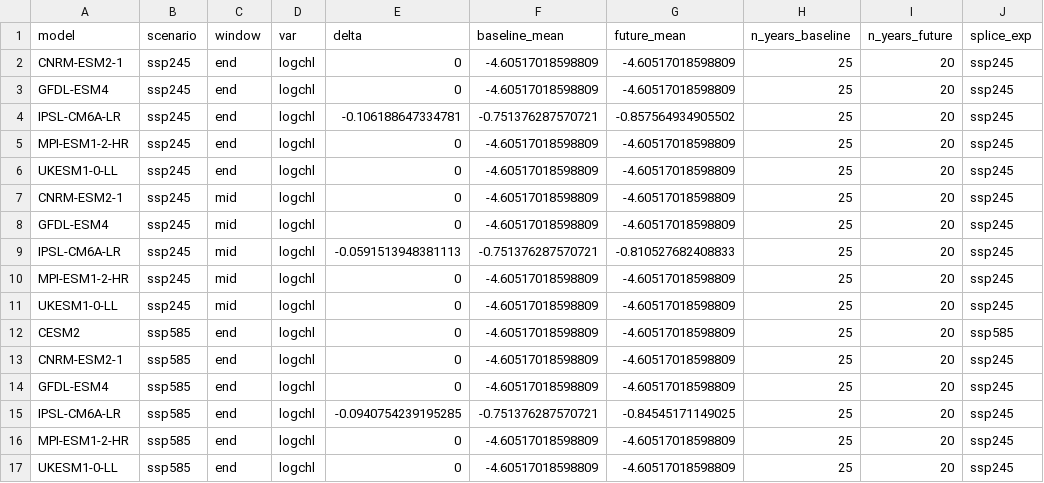
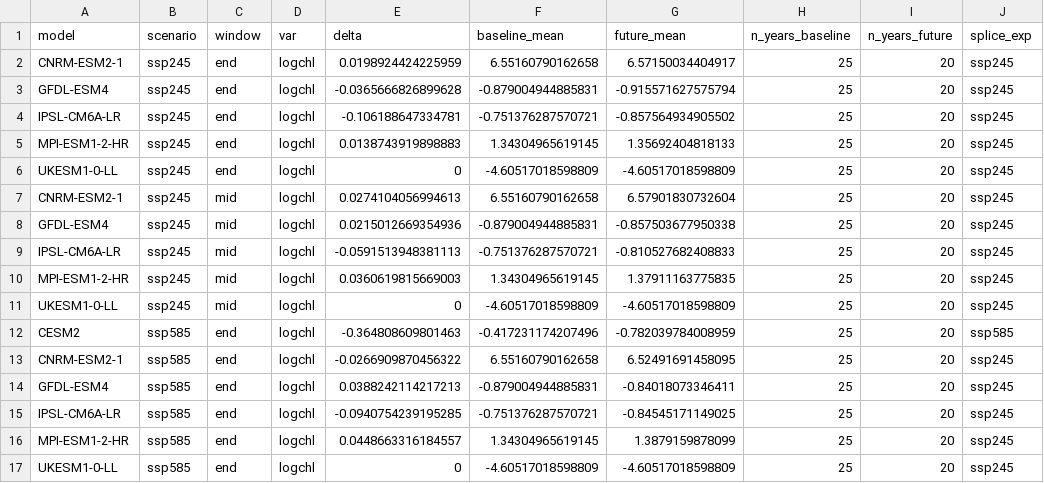
Before and after one commit to fquezadae/Impact-of-Environmental-Variability-on-Harvest, a CSV file: data/cmip6/deltas_ensemble.csv, drawn as a sheet; only a part is shown; the diff covers the shown part only.

```diff
--- a/data/cmip6/deltas_ensemble.csv
+++ b/data/cmip6/deltas_ensemble.csv
@@ -1,17 +1,17 @@
 model,scenario,window,var,delta,baseline_mean,future_mean,n_years_baseline,n_years_future,splice_exp
-CNRM-ESM2-1,ssp245,end,logchl,0,-4.60517018598809,-4.60517018598809,25,20,ssp245
-GFDL-ESM4,ssp245,end,logchl,0,-4.60517018598809,-4.60517018598809,25,20,ssp245
+CNRM-ESM2-1,ssp245,end,logchl,0.0198924424225959,6.55160790162658,6.57150034404917,25,20,ssp245
+GFDL-ESM4,ssp245,end,logchl,-0.0365666826899628,-0.879004944885831,-0.915571627575794,25,20,ssp245
 IPSL-CM6A-LR,ssp245,end,logchl,-0.106188647334781,-0.751376287570721,-0.857564934905502,25,20,ssp245
-MPI-ESM1-2-HR,ssp245,end,logchl,0,-4.60517018598809,-4.60517018598809,25,20,ssp245
+MPI-ESM1-2-HR,ssp245,end,logchl,0.0138743919898883,1.34304965619145,1.35692404818133,25,20,ssp245
 UKESM1-0-LL,ssp245,end,logchl,0,-4.60517018598809,-4.60517018598809,25,20,ssp245
-CNRM-ESM2-1,ssp245,mid,logchl,0,-4.60517018598809,-4.60517018598809,25,20,ssp245
-GFDL-ESM4,ssp245,mid,logchl,0,-4.60517018598809,-4.60517018598809,25,20,ssp245
+CNRM-ESM2-1,ssp245,mid,logchl,0.0274104056994613,6.55160790162658,6.57901830732604,25,20,ssp245
+GFDL-ESM4,ssp245,mid,logchl,0.0215012669354936,-0.879004944885831,-0.857503677950338,25,20,ssp245
 IPSL-CM6A-LR,ssp245,mid,logchl,-0.0591513948381113,-0.751376287570721,-0.810527682408833,25,20,ssp245
-MPI-ESM1-2-HR,ssp245,mid,logchl,0,-4.60517018598809,-4.60517018598809,25,20,ssp245
+MPI-ESM1-2-HR,ssp245,mid,logchl,0.0360619815669003,1.34304965619145,1.37911163775835,25,20,ssp245
 UKESM1-0-LL,ssp245,mid,logchl,0,-4.60517018598809,-4.60517018598809,25,20,ssp245
-CESM2,ssp585,end,logchl,0,-4.60517018598809,-4.60517018598809,25,20,ssp585
-CNRM-ESM2-1,ssp585,end,logchl,0,-4.60517018598809,-4.60517018598809,25,20,ssp245
-GFDL-ESM4,ssp585,end,logchl,0,-4.60517018598809,-4.60517018598809,25,20,ssp245
+CESM2,ssp585,end,logchl,-0.364808609801463,-0.417231174207496,-0.782039784008959,25,20,ssp585
+CNRM-ESM2-1,ssp585,end,logchl,-0.0266909870456322,6.55160790162658,6.52491691458095,25,20,ssp245
+GFDL-ESM4,ssp585,end,logchl,0.0388242114217213,-0.879004944885831,-0.84018073346411,25,20,ssp245
 IPSL-CM6A-LR,ssp585,end,logchl,-0.0940754239195285,-0.751376287570721,-0.84545171149025,25,20,ssp245
-MPI-ESM1-2-HR,ssp585,end,logchl,0,-4.60517018598809,-4.60517018598809,25,20,ssp245
+MPI-ESM1-2-HR,ssp585,end,logchl,0.0448663316184557,1.34304965619145,1.3879159878099,25,20,ssp245
 UKESM1-0-LL,ssp585,end,logchl,0,-4.60517018598809,-4.60517018598809,25,20,ssp245
```
Also changed, not shown: 12 edited cells elsewhere in this file, tables/growth_comparative_statics_by_model.csv, tables/growth_comparative_statics_raw.csv, 14 other files.
